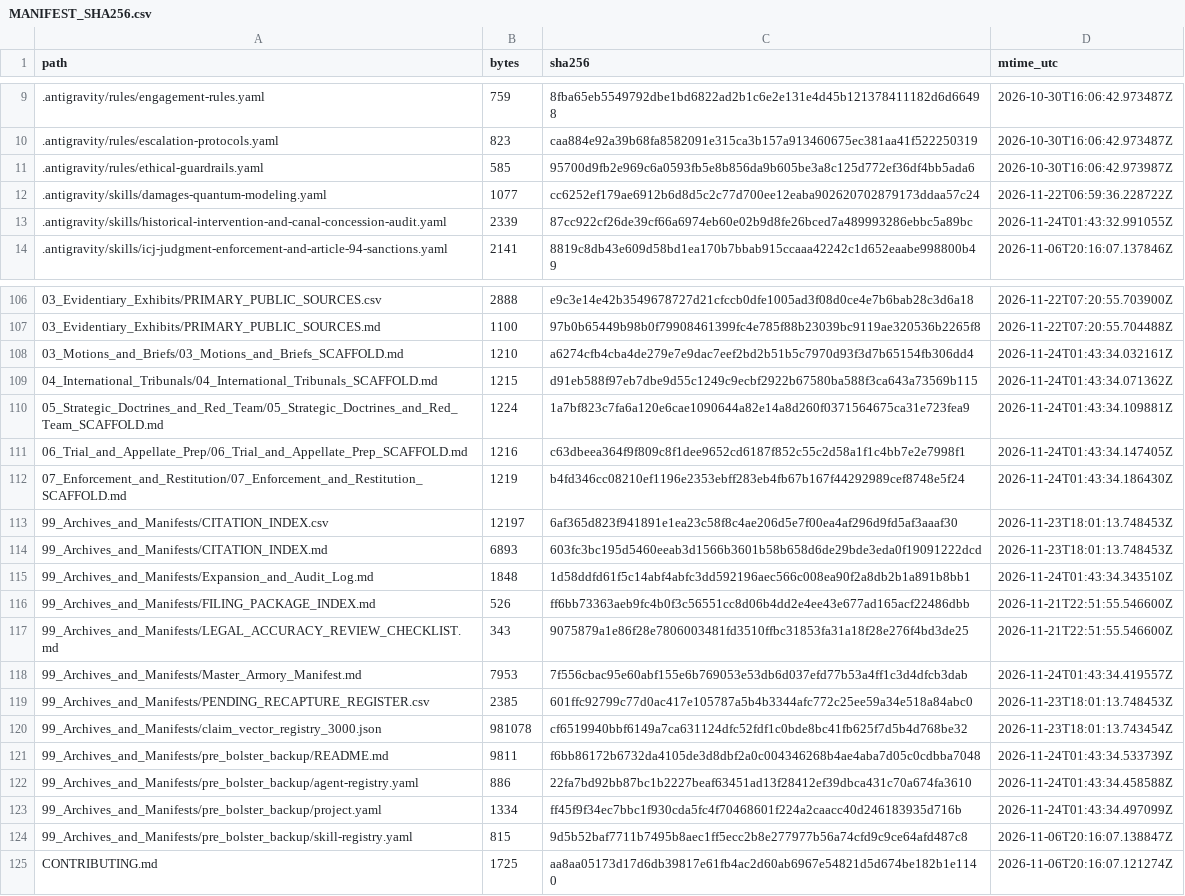
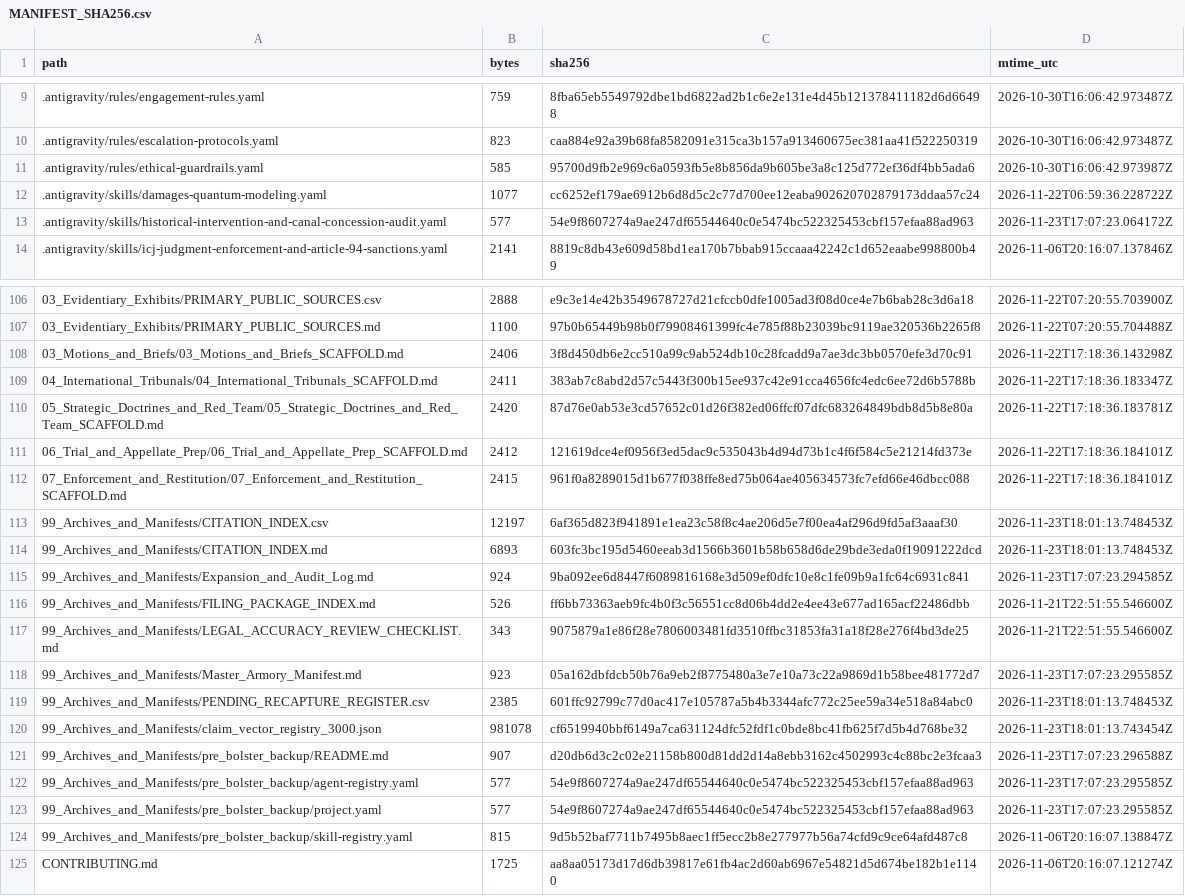
Before and after one commit to GlobalRestitutionAlliance/turtle-island-us-ca-san-pasqual-band-of-diegueno-mission-ind-master-litigation, a CSV file: 99_Archives_and_Manifests/MANIFEST_SHA256.csv, drawn as a sheet; only a part is shown, gaps mark what is left out; the diff covers the shown part only.

```diff
--- a/99_Archives_and_Manifests/MANIFEST_SHA256.csv
+++ b/99_Archives_and_Manifests/MANIFEST_SHA256.csv
@@ -12,3 +12,3 @@ path,bytes,sha256,mtime_utc
 .antigravity/skills/damages-quantum-modeling.yaml,1077,cc6252ef179ae6912b6d8d5c2c77d700ee12eaba902620702879173ddaa57c24,2026-11-22T06:59:36.228722Z
-.antigravity/skills/historical-intervention-and-canal-concession-audit.yaml,2339,87cc922cf26de39cf66a6974eb60e02b9d8fe26bced7a489993286ebbc5a89bc,2026-11-24T01:43:32.991055Z
+.antigravity/skills/historical-intervention-and-canal-concession-audit.yaml,577,54e9f8607274a9ae247df65544640c0e5474bc522325453cbf157efaa88ad963,2026-11-23T17:07:23.064172Z
 .antigravity/skills/icj-judgment-enforcement-and-article-94-sanctions.yaml,2141,8819c8db43e609d58bd1ea170b7bbab915ccaaa42242c1d652eaabe998800b49,2026-11-06T20:16:07.137846Z
@@ -107,18 +107,18 @@ path,bytes,sha256,mtime_utc
 03_Evidentiary_Exhibits/PRIMARY_PUBLIC_SOURCES.md,1100,97b0b65449b98b0f79908461399fc4e785f88b23039bc9119ae320536b2265f8,2026-11-22T07:20:55.704488Z
-03_Motions_and_Briefs/03_Motions_and_Briefs_SCAFFOLD.md,1210,a6274cfb4cba4de279e7e9dac7eef2bd2b51b5c7970d93f3d7b65154fb306dd4,2026-11-24T01:43:34.032161Z
-04_International_Tribunals/04_International_Tribunals_SCAFFOLD.md,1215,d91eb588f97eb7dbe9d55c1249c9ecbf2922b67580ba588f3ca643a73569b115,2026-11-24T01:43:34.071362Z
-05_Strategic_Doctrines_and_Red_Team/05_Strategic_Doctrines_and_Red_Team_SCAFFOLD.md,1224,1a7bf823c7fa6a120e6cae1090644a82e14a8d260f0371564675ca31e723fea9,2026-11-24T01:43:34.109881Z
-06_Trial_and_Appellate_Prep/06_Trial_and_Appellate_Prep_SCAFFOLD.md,1216,c63dbeea364f9f809c8f1dee9652cd6187f852c55c2d58a1f1c4bb7e2e7998f1,2026-11-24T01:43:34.147405Z
-07_Enforcement_and_Restitution/07_Enforcement_and_Restitution_SCAFFOLD.md,1219,b4fd346cc08210ef1196e2353ebff283eb4fb67b167f44292989cef8748e5f24,2026-11-24T01:43:34.186430Z
+03_Motions_and_Briefs/03_Motions_and_Briefs_SCAFFOLD.md,2406,3f8d450db6e2cc510a99c9ab524db10c28fcadd9a7ae3dc3bb0570efe3d70c91,2026-11-22T17:18:36.143298Z
+04_International_Tribunals/04_International_Tribunals_SCAFFOLD.md,2411,383ab7c8abd2d57c5443f300b15ee937c42e91cca4656fc4edc6ee72d6b5788b,2026-11-22T17:18:36.183347Z
+05_Strategic_Doctrines_and_Red_Team/05_Strategic_Doctrines_and_Red_Team_SCAFFOLD.md,2420,87d76e0ab53e3cd57652c01d26f382ed06ffcf07dfc683264849bdb8d5b8e80a,2026-11-22T17:18:36.183781Z
+06_Trial_and_Appellate_Prep/06_Trial_and_Appellate_Prep_SCAFFOLD.md,2412,121619dce4ef0956f3ed5dac9c535043b4d94d73b1c4f6f584c5e21214fd373e,2026-11-22T17:18:36.184101Z
+07_Enforcement_and_Restitution/07_Enforcement_and_Restitution_SCAFFOLD.md,2415,961f0a8289015d1b677f038ffe8ed75b064ae405634573fc7efd66e46dbcc088,2026-11-22T17:18:36.184101Z
 99_Archives_and_Manifests/CITATION_INDEX.csv,12197,6af365d823f941891e1ea23c58f8c4ae206d5e7f00ea4af296d9fd5af3aaaf30,2026-11-23T18:01:13.748453Z
 99_Archives_and_Manifests/CITATION_INDEX.md,6893,603fc3bc195d5460eeab3d1566b3601b58b658d6de29bde3eda0f19091222dcd,2026-11-23T18:01:13.748453Z
-99_Archives_and_Manifests/Expansion_and_Audit_Log.md,1848,1d58ddfd61f5c14abf4abfc3dd592196aec566c008ea90f2a8db2b1a891b8bb1,2026-11-24T01:43:34.343510Z
+99_Archives_and_Manifests/Expansion_and_Audit_Log.md,924,9ba092ee6d8447f6089816168e3d509ef0dfc10e8c1fe09b9a1fc64c6931c841,2026-11-23T17:07:23.294585Z
 99_Archives_and_Manifests/FILING_PACKAGE_INDEX.md,526,ff6bb73363aeb9fc4b0f3c56551cc8d06b4dd2e4ee43e677ad165acf22486dbb,2026-11-21T22:51:55.546600Z
 99_Archives_and_Manifests/LEGAL_ACCURACY_REVIEW_CHECKLIST.md,343,9075879a1e86f28e7806003481fd3510ffbc31853fa31a18f28e276f4bd3de25,2026-11-21T22:51:55.546600Z
-99_Archives_and_Manifests/Master_Armory_Manifest.md,7953,7f556cbac95e60abf155e6b769053e53db6d037efd77b53a4ff1c3d4dfcb3dab,2026-11-24T01:43:34.419557Z
+99_Archives_and_Manifests/Master_Armory_Manifest.md,923,05a162dbfdcb50b76a9eb2f8775480a3e7e10a73c22a9869d1b58bee481772d7,2026-11-23T17:07:23.295585Z
 99_Archives_and_Manifests/PENDING_RECAPTURE_REGISTER.csv,2385,601ffc92799c77d0ac417e105787a5b4b3344afc772c25ee59a34e518a84abc0,2026-11-23T18:01:13.748453Z
 99_Archives_and_Manifests/claim_vector_registry_3000.json,981078,cf6519940bbf6149a7ca631124dfc52fdf1c0bde8bc41fb625f7d5b4d768be32,2026-11-23T18:01:13.743454Z
-99_Archives_and_Manifests/pre_bolster_backup/README.md,9811,f6bb86172b6732da4105de3d8dbf2a0c004346268b4ae4aba7d05c0cdbba7048,2026-11-24T01:43:34.533739Z
-99_Archives_and_Manifests/pre_bolster_backup/agent-registry.yaml,886,22fa7bd92bb87bc1b2227beaf63451ad13f28412ef39dbca431c70a674fa3610,2026-11-24T01:43:34.458588Z
-99_Archives_and_Manifests/pre_bolster_backup/project.yaml,1334,ff45f9f34ec7bbc1f930cda5fc4f70468601f224a2caacc40d246183935d716b,2026-11-24T01:43:34.497099Z
+99_Archives_and_Manifests/pre_bolster_backup/README.md,907,d20db6d3c2c02e21158b800d81dd2d14a8ebb3162c4502993c4c88bc2e3fcaa3,2026-11-23T17:07:23.296588Z
+99_Archives_and_Manifests/pre_bolster_backup/agent-registry.yaml,577,54e9f8607274a9ae247df65544640c0e5474bc522325453cbf157efaa88ad963,2026-11-23T17:07:23.295585Z
+99_Archives_and_Manifests/pre_bolster_backup/project.yaml,577,54e9f8607274a9ae247df65544640c0e5474bc522325453cbf157efaa88ad963,2026-11-23T17:07:23.295585Z
 99_Archives_and_Manifests/pre_bolster_backup/skill-registry.yaml,815,9d5b52baf7711b7495b8aec1ff5ecc2b8e277977b56a74cfd9c9ce64afd487c8,2026-11-06T20:16:07.138847Z
```
Also changed, not shown: 77 edited cells elsewhere in this file, 37 other files.
